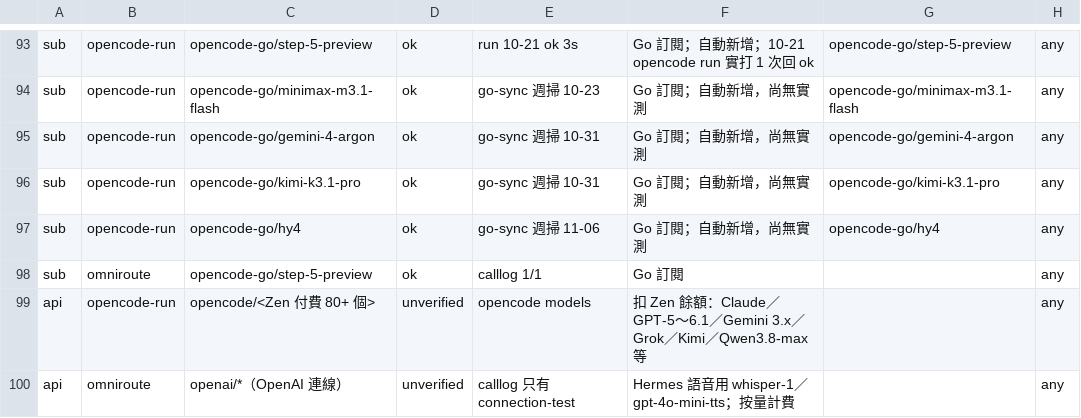
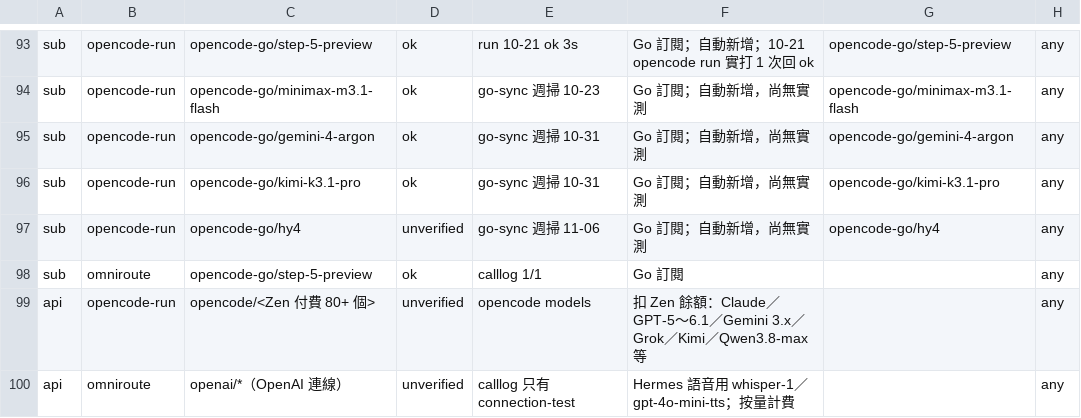
Before and after one commit to royalskynet/orchestrator, a TSV file: catalog/models.tsv, drawn as a sheet; only a part is shown, gaps mark what is left out.

```diff
--- a/catalog/models.tsv
+++ b/catalog/models.tsv
@@ -96,3 +96,3 @@ sub	opencode-run	opencode-go/gemini-4-argon	ok	go-sync 週掃 10-31	Go 訂閱；
 sub	opencode-run	opencode-go/kimi-k3.1-pro	ok	go-sync 週掃 10-31	Go 訂閱；自動新增，尚無實測	opencode-go/kimi-k3.1-pro	any
-sub	opencode-run	opencode-go/hy4	ok	go-sync 週掃 11-06	Go 訂閱；自動新增，尚無實測	opencode-go/hy4	any
+sub	opencode-run	opencode-go/hy4	unverified	go-sync 週掃 11-06	Go 訂閱；自動新增，尚無實測	opencode-go/hy4	any
 sub	omniroute	opencode-go/step-5-preview	ok	calllog 1/1	Go 訂閱		any
```
Also changed, not shown: 11 other files.
